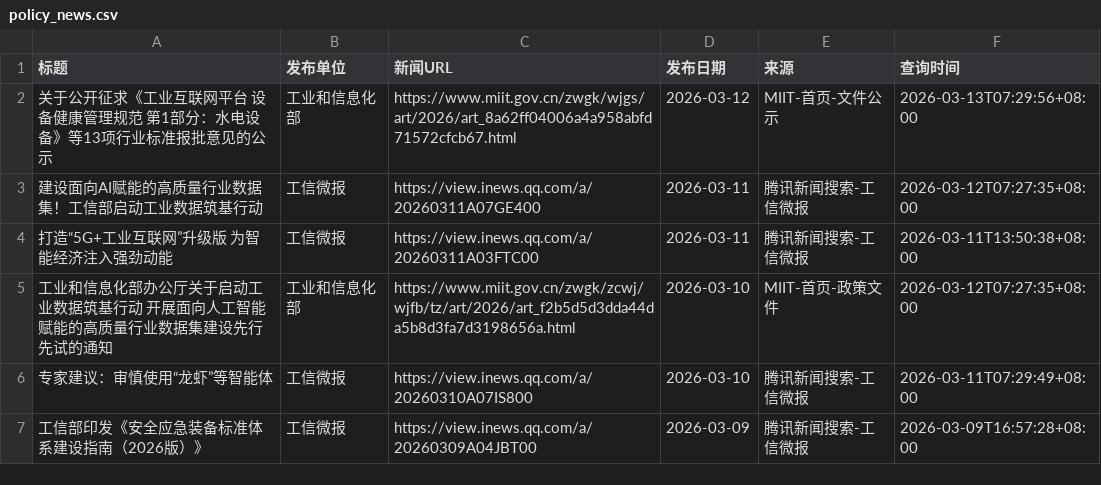
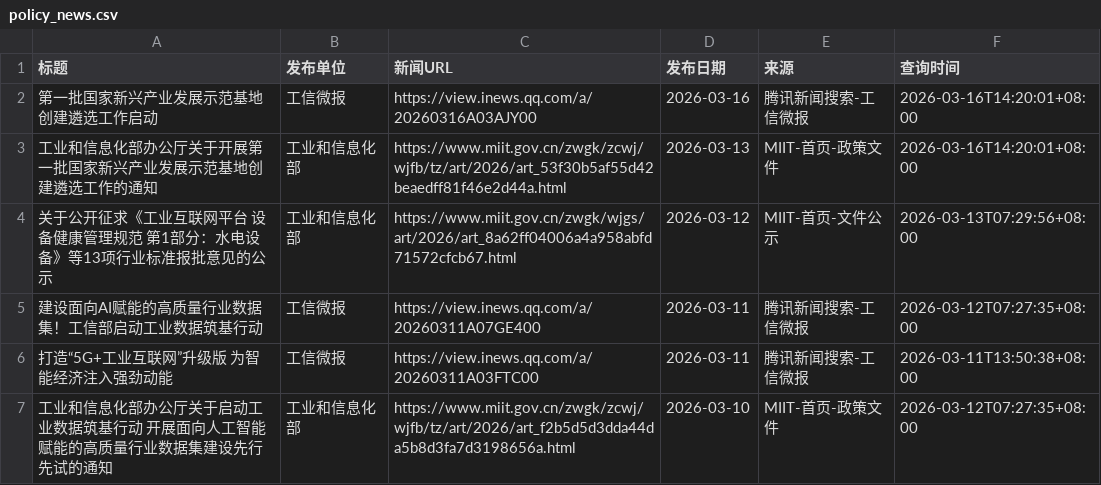
Before and after one commit to guluor-w/Automated-news-scraping, a CSV file: docs/data/policy_news.csv, drawn as a sheet; only a part is shown; the shorter side is filled out with more unchanged rows; the diff names each change by its address in the sheet, - before the commit and + after, or states it on an @@ line.

```diff
--- a/docs/data/policy_news.csv
+++ b/docs/data/policy_news.csv
+row 2: 第一批国家新兴产业发展示范基地创建遴选工作启动 | 工信微报 | https://view.inews.qq.com/a/20260316A03AJY00 | 2026-03-16 | 腾讯新闻搜索-工信微报 | 2026-03-16T14:20:01+08:00
+row 3: 工业和信息化部办公厅关于开展第一批国家新兴产业发展示范基地创建遴选工作的通知 | 工业和信息化部 | https://www.miit.gov.cn/zwgk/zcwj/wjfb/tz/art/2026/art_53f30b5af55d42beaedff81f46e2d44a.html | 2026-03-13 | MIIT-首页-政策文件 | 2026-03-16T14:20:01+08:00
```
